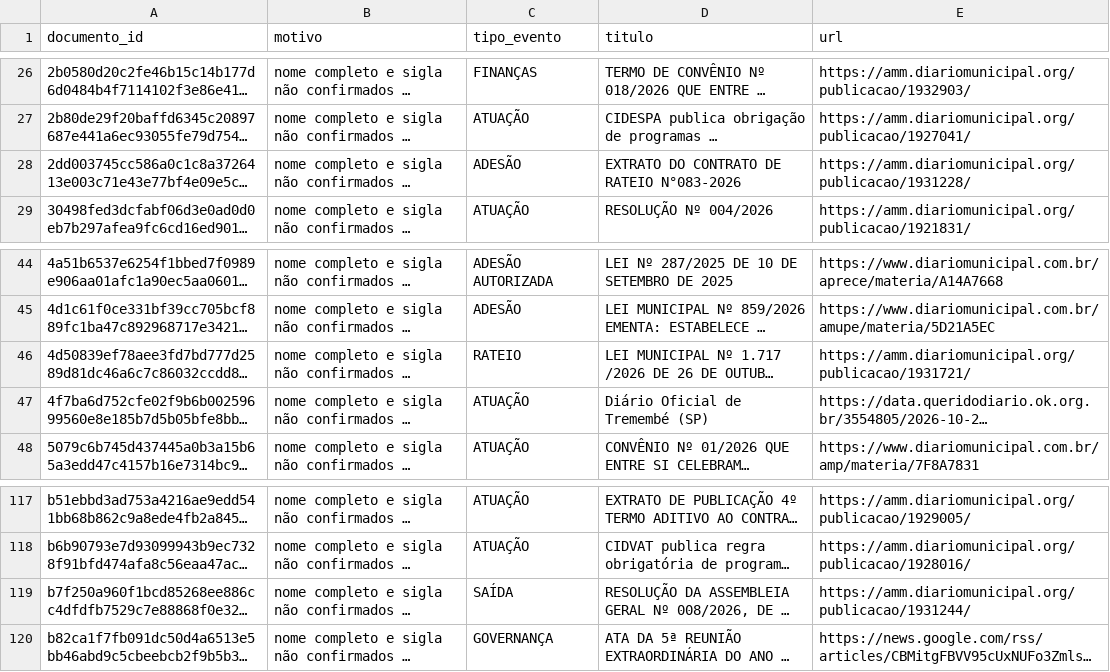
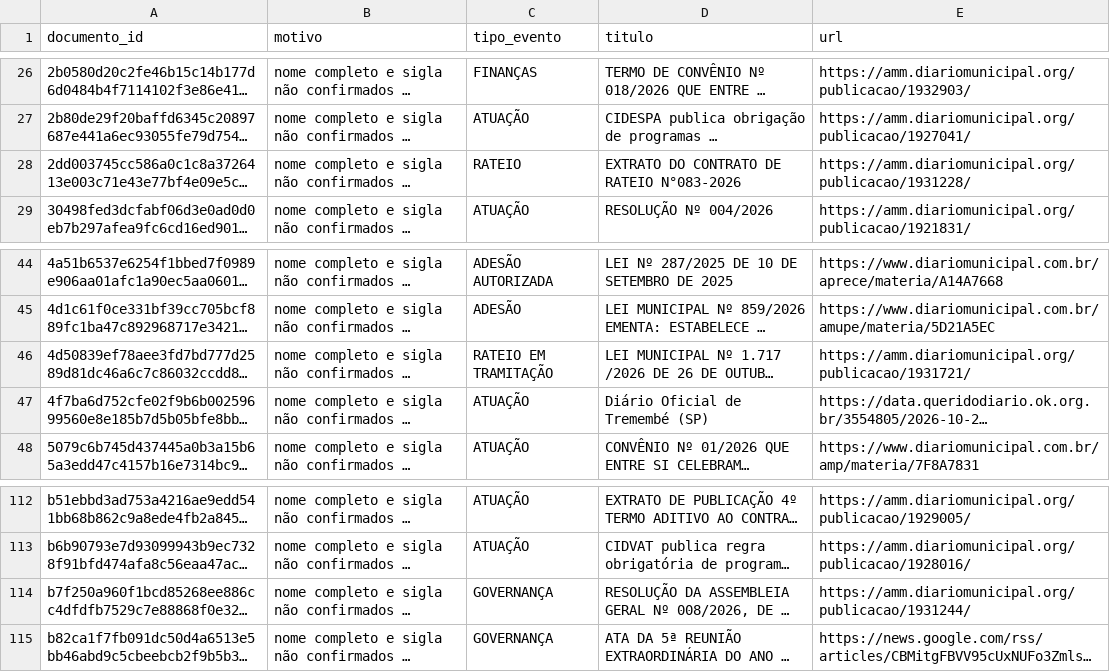
Before and after one commit to driano1221/radar-consorcios-whatsapp, a CSV file: data/catalogo/identidade-pendente.csv, drawn as a sheet; only a part is shown, gaps mark what is left out; long unchanged cells end in …; addresses are those after the commit; the diff covers the shown part only; the diff names each change by its address in the sheet, - before the commit and + after, or states it on an @@ line.

```diff
--- a/data/catalogo/identidade-pendente.csv
+++ b/data/catalogo/identidade-pendente.csv
-C28 (tipo_evento): ADESÃO
+C28 (tipo_evento): RATEIO
-C46 (tipo_evento): RATEIO
+C46 (tipo_evento): RATEIO EM TRAMITAÇÃO
-C114 (tipo_evento): SAÍDA
+C114 (tipo_evento): GOVERNANÇA
```
Also changed, not shown: 7 removed rows and 11 edited cells elsewhere in this file, data/catalogo/consorcios.csv, data/catalogo/vinculos-documentos.csv, 6 other files.
